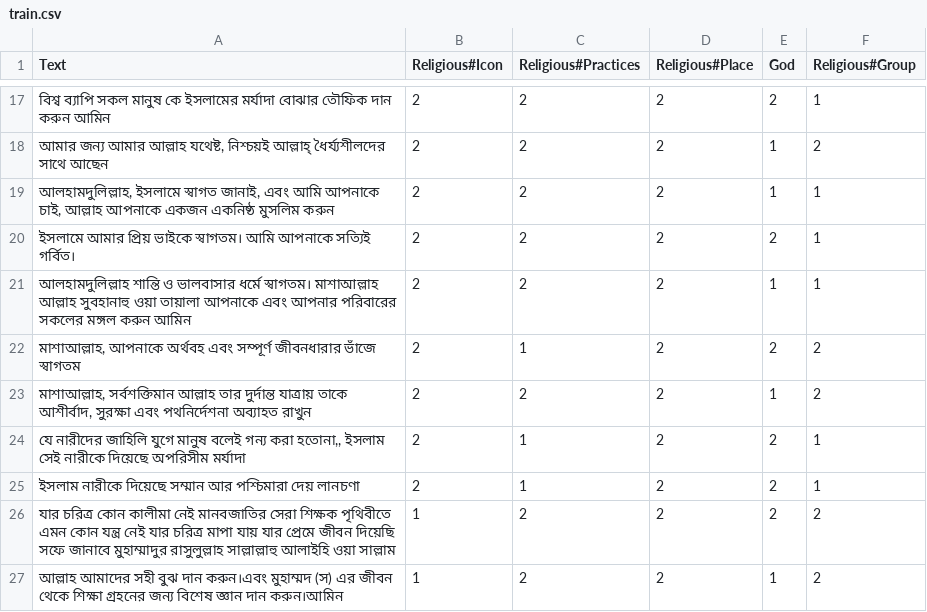
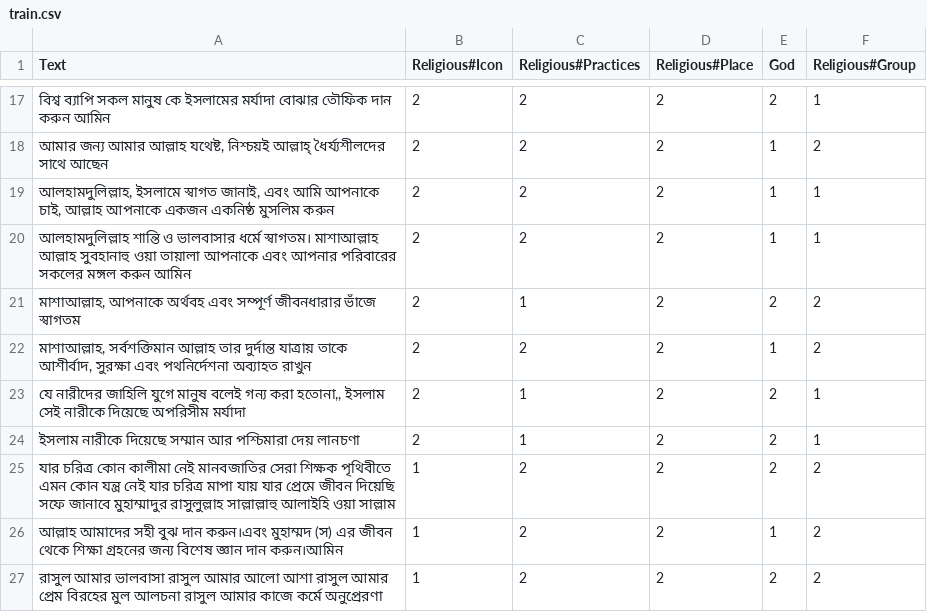
Before and after one commit to Sahim98/Aspect-Category-based-Sentiment-Analysis, a CSV file: train.csv, drawn as a sheet; only a part is shown, gaps mark what is left out; the shorter side is filled out with more unchanged rows; the diff names each change by its address in the sheet, - before the commit and + after, or states it on an @@ line.

Commit message:
Update train.csv

```diff
--- a/train.csv
+++ b/train.csv
-row 20: ইসলামে আমার প্রিয় ভাইকে স্বাগতম। আমি আপনাকে সত্যিই গর্বিত। | 2 | 2 | 2 | 2 | 1
```
